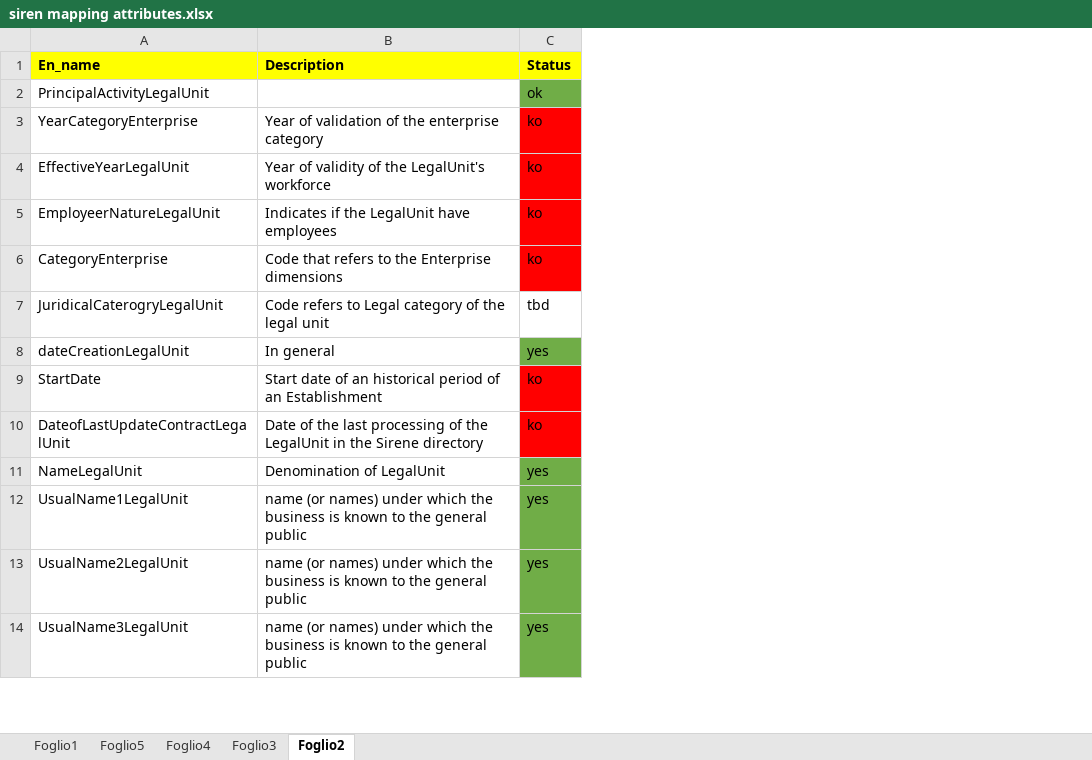
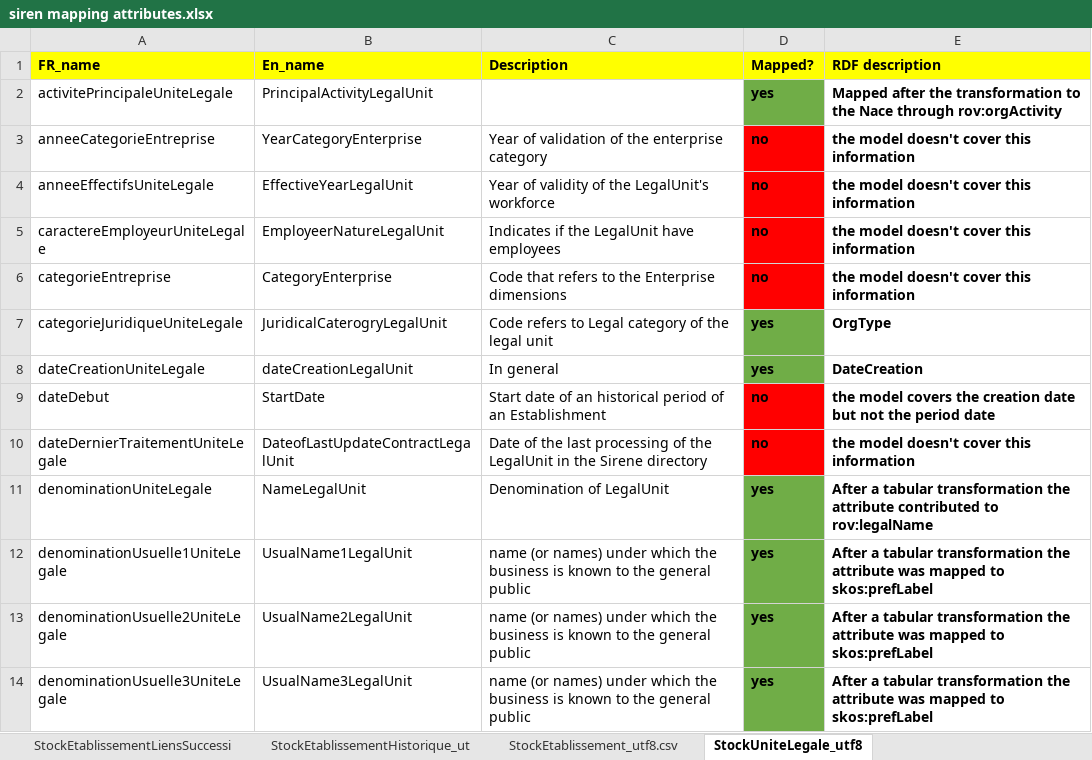
Before and after one commit to eldysha/ebg-siren, an Excel workbook: siren mapping attributes.xlsx, sheet StockUniteLegale_utf8, drawn as a sheet; only a part is shown; values as stored, in another font and other column widths than the file's, no borders; conditional formats not drawn; removed rows and columns are numbered as before the commit, all else as after; the diff names each change by its address in the sheet, - before the commit and + after, or states it on an @@ line.

```diff
--- a/siren mapping attributes.xlsx (sheet StockUniteLegale_utf8)
+++ b/siren mapping attributes.xlsx (sheet StockUniteLegale_utf8)
-sheet tab: Foglio5
+sheet tab: StockEtablissementLiensSuccessi
-sheet tab: Foglio3
+sheet tab: StockEtablissement_utf8.csv
-sheet tab: Foglio2
+sheet tab: StockUniteLegale_utf8
-sheet tab: Foglio1
-sheet tab: Foglio4
+sheet tab: StockEtablissementHistorique_ut
+column A (FR_name), rows 2-14: activitePrincipaleUniteLegale | anneeCategorieEntreprise | anneeEffectifsUniteLegale | caractereEmployeurUniteLegale | categorieEntreprise | categorieJuridiqueUniteLegale | dateCreationUniteLegale | dateDebut | dateDernierTraitementUniteLegale | denominationUniteLegale | denominationUsuelle1UniteLegale | denominationUsuelle2UniteLegale | denominationUsuelle3UniteLegale
-column C (Status), rows 2-14: ok | ko | ko | ko | ko | tbd | yes | ko | ko | yes | yes | yes | yes
+column D (Mapped?), rows 2-14: yes | no | no | no | no | yes | yes | no | no | yes | yes | yes | yes
+column E (RDF description), rows 2-14: Mapped after the transformation to the Nace through rov:orgActivity | the model doesn't cover this information | the model doesn't cover this information | the model doesn't cover this information | the model doesn't cover this information | OrgType | DateCreation | the model covers the creation date but not the period date | the model doesn't cover this information | After a tabular transformation the attribute contributed to rov:legalName | After a tabular transformation the attribute was mapped to skos:prefLabel | After a tabular transformation the attribute was mapped to skos:prefLabel | After a tabular transformation the attribute was mapped to skos:prefLabel
```
Also changed, not shown: sheet StockEtablissement_utf8.csv, sheet StockEtablissementLiensSuccessi, other sheet tabs.
